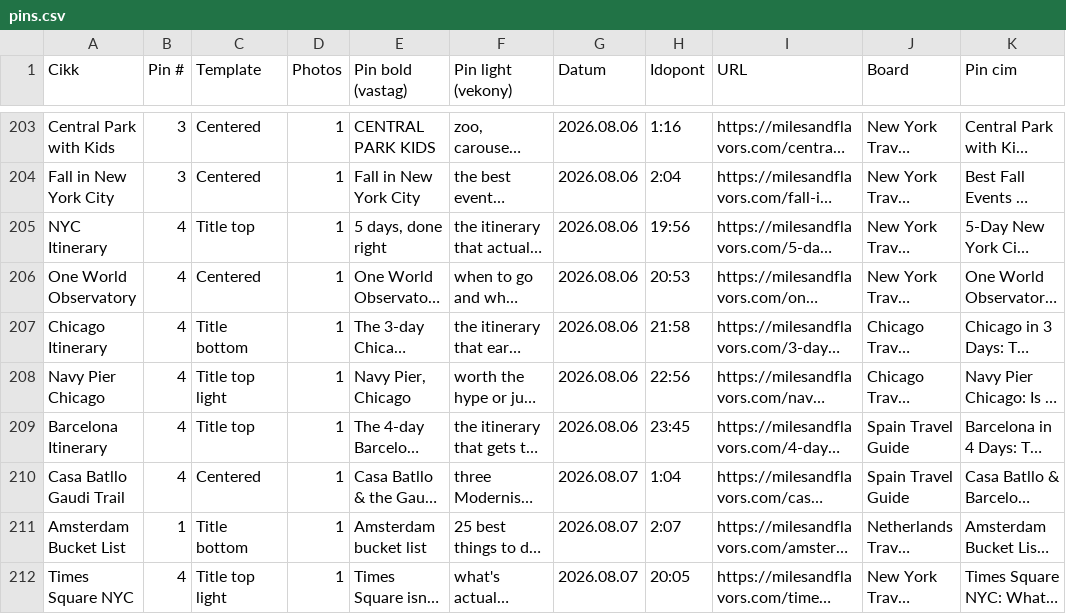
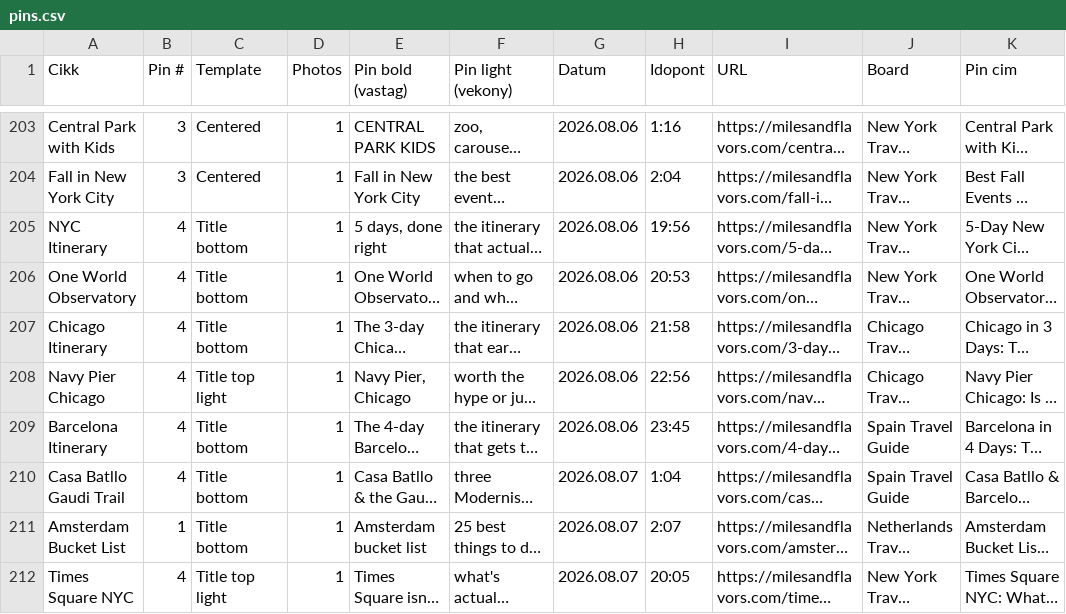
Before and after one commit to milesandflavors/pinfactory, a CSV file: pins.csv, drawn as a sheet; only a part is shown, gaps mark what is left out; long unchanged cells end in …; the diff names each change by its address in the sheet, - before the commit and + after, or states it on an @@ line.

```diff
--- a/pins.csv
+++ b/pins.csv
-C205 (Template): Title top
+C205 (Template): Title bottom
-C206 (Template): Centered
+C206 (Template): Title bottom
-C209 (Template): Title top
+C209 (Template): Title bottom
-C210 (Template): Centered
+C210 (Template): Title bottom
```
Also changed, not shown: 5 other files.
